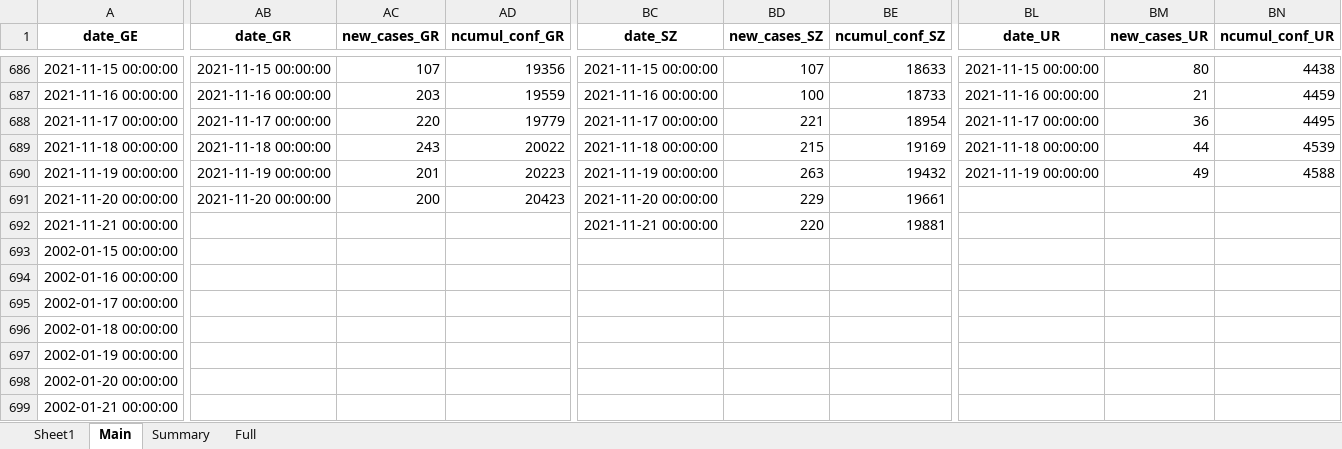
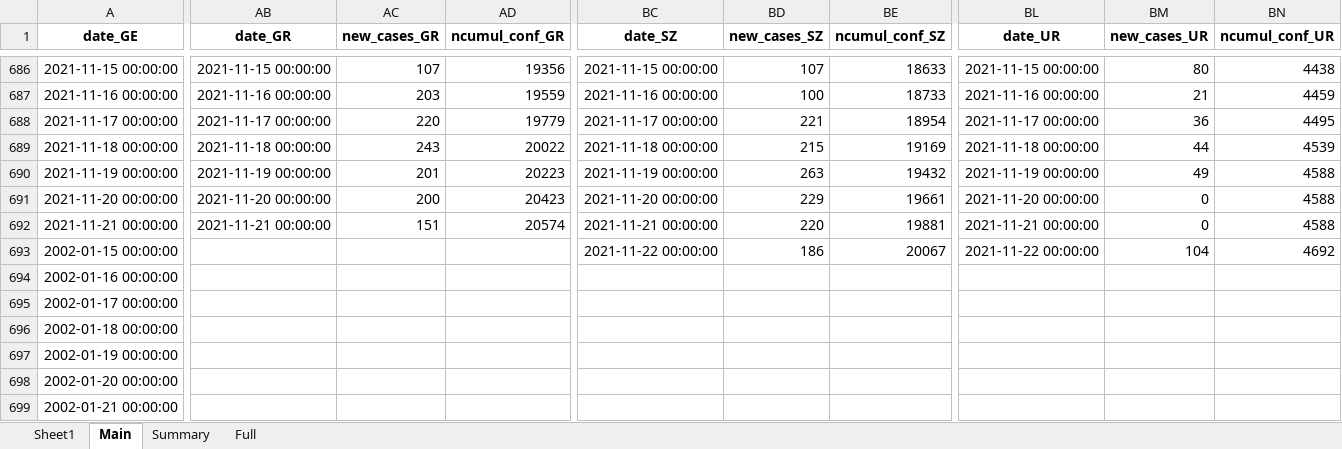
Before and after one commit to esolodko/p1_pub, an Excel workbook: xlsx_data/COVID19_Fallzahlen_CH.xlsx, sheet Main, drawn as a sheet; only a part is shown, gaps mark what is left out; values as stored, in another font and other column widths than the file's, no borders; the diff names each change by its address in the sheet, - before the commit and + after, or states it on an @@ line.

Commit message:
update_CH

```diff
--- a/xlsx_data/COVID19_Fallzahlen_CH.xlsx (sheet Main)
+++ b/xlsx_data/COVID19_Fallzahlen_CH.xlsx (sheet Main)
-BL691 (date_UR): (empty)
+BL691 (date_UR): 2021-11-20 00:00:00
-BM691:BM692 (new_cases_UR): (empty)
+BM691:BM692 (new_cases_UR): 0
-BN691:BN692 (ncumul_conf_UR): (empty)
+BN691:BN692 (ncumul_conf_UR): 4588
-AB692 (date_GR): (empty)
+AB692 (date_GR): 2021-11-21 00:00:00
-AC692 (new_cases_GR): (empty)
+AC692 (new_cases_GR): 151
-AD692 (ncumul_conf_GR): (empty)
+AD692 (ncumul_conf_GR): 20574
-BL692 (date_UR): (empty)
+BL692 (date_UR): 2021-11-21 00:00:00
-BC693 (date_SZ): (empty)
+BC693 (date_SZ): 2021-11-22 00:00:00
-BD693 (new_cases_SZ): (empty)
+BD693 (new_cases_SZ): 186
-BE693 (ncumul_conf_SZ): (empty)
+BE693 (ncumul_conf_SZ): 20067
-BL693 (date_UR): (empty)
+BL693 (date_UR): 2021-11-22 00:00:00
-BM693 (new_cases_UR): (empty)
+BM693 (new_cases_UR): 104
-BN693 (ncumul_conf_UR): (empty)
+BN693 (ncumul_conf_UR): 4692
```
Also changed, not shown: sheet Summary.
